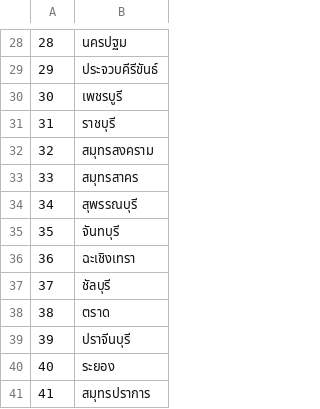
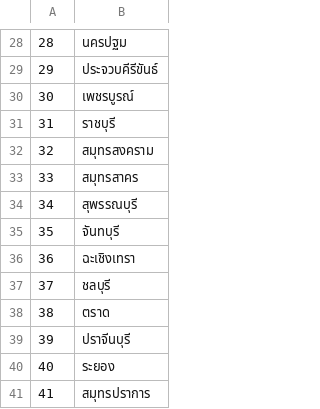
Before and after one commit to porames/the-researcher-covid-data, a CSV file: geo-data/moph_provinces.csv, drawn as a sheet; only a part is shown, gaps mark what is left out.

Commit message:
fix province typo

```diff
--- a/geo-data/moph_provinces.csv
+++ b/geo-data/moph_provinces.csv
@@ -29,3 +29,3 @@
 29,ประจวบคีรีขันธ์
-30,เพชรบูรี
+30,เพชรบูรณ์
 31,ราชบุรี
@@ -36,3 +36,3 @@
 36,ฉะเชิงเทรา
-37,ชัลบุรี
+37,ชลบุรี
 38,ตราด
```
